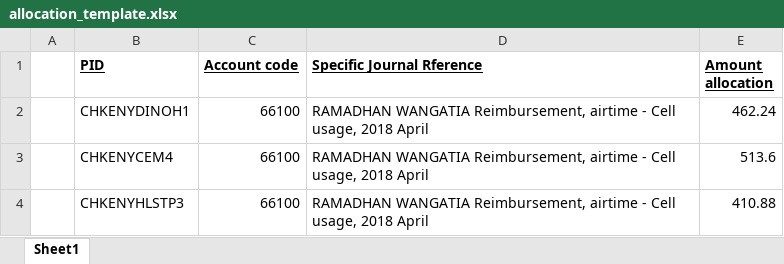
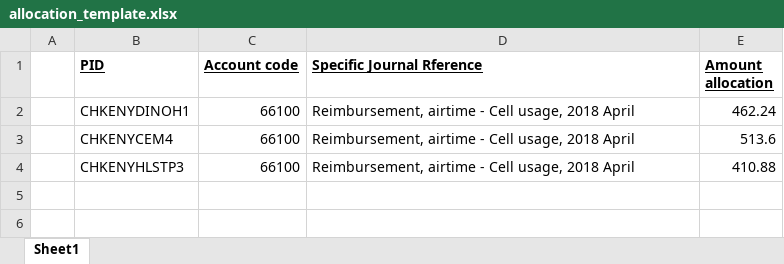
Before and after one commit to kennlebu/gifms-core, an Excel workbook: storage/app/templates/allocation_template.xlsx, sheet Sheet1, drawn as a sheet; values as stored, in another font and other column widths than the file's, no borders; the diff names each change by its address in the sheet, - before the commit and + after, or states it on an @@ line.

Commit message:
Remove staff name from allocation template

```diff
--- a/storage/app/templates/allocation_template.xlsx (sheet Sheet1)
+++ b/storage/app/templates/allocation_template.xlsx (sheet Sheet1)
-D2:D4 (Specific Journal Rference): RAMADHAN WANGATIA Reimbursement, airtime…
+D2:D4 (Specific Journal Rference): Reimbursement, airtime…
```
